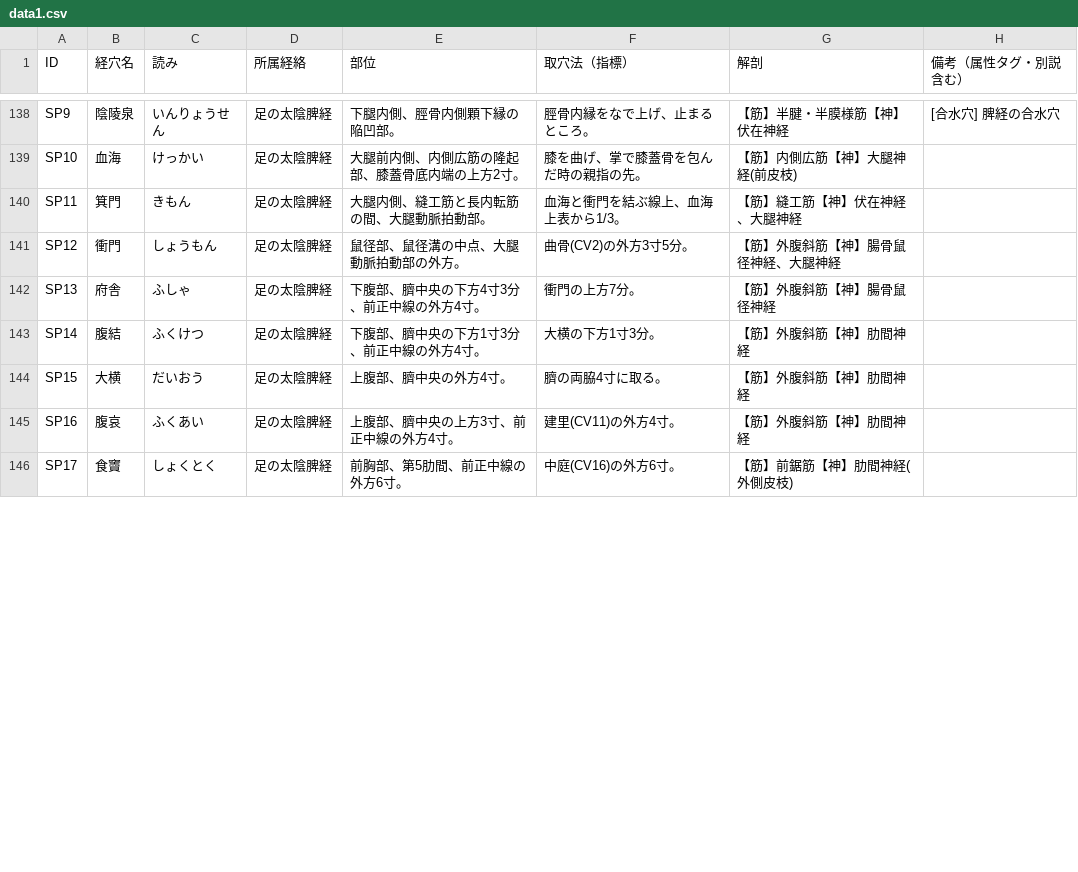
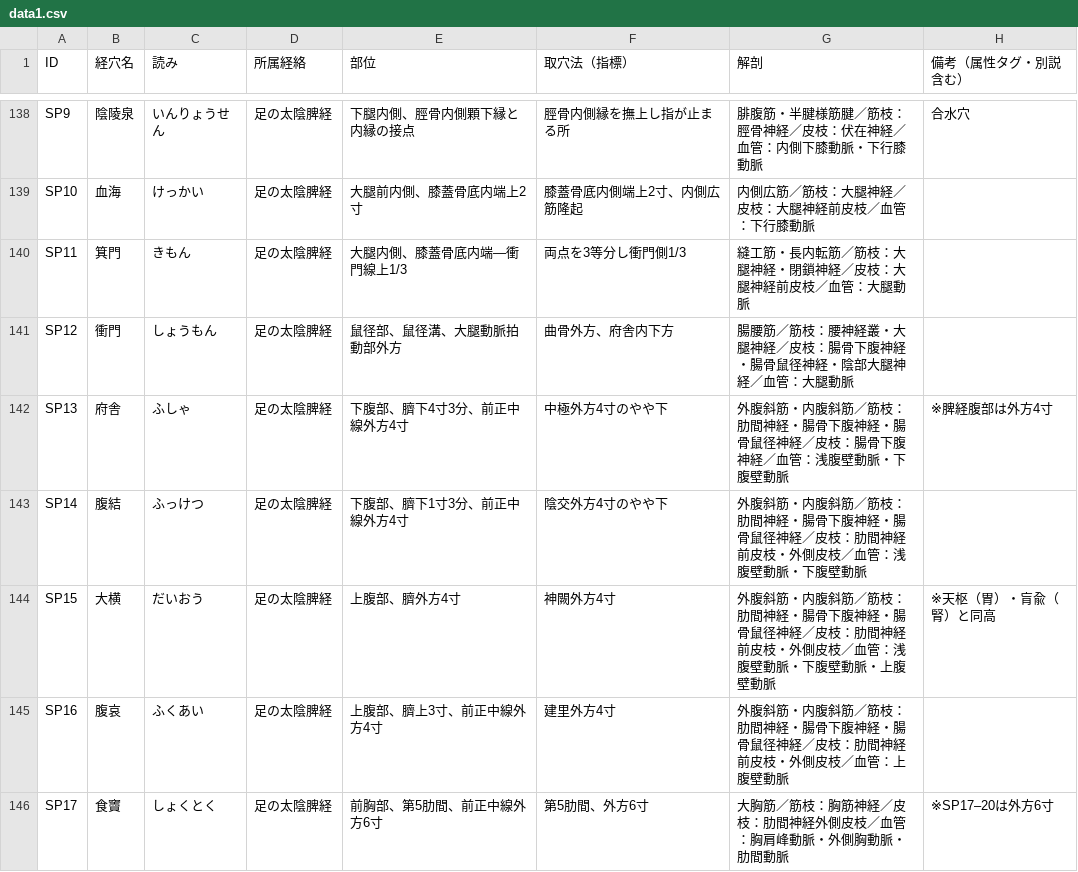
Before and after one commit to kaoman0079-ops/keiraku-master, a CSV file: data1.csv, drawn as a sheet; only a part is shown, gaps mark what is left out; the diff covers the shown part only; the diff names each change by its address in the sheet, - before the commit and + after, or states it on an @@ line.

```diff
--- a/data1.csv
+++ b/data1.csv
-E138 (部位): 下腿内側、脛骨内側顆下縁の陥凹部。
+E138 (部位): 下腿内側、脛骨内側顆下縁と内縁の接点
-F138 (取穴法（指標）): 脛骨内縁をなで上げ、止まるところ。
+F138 (取穴法（指標）): 脛骨内側縁を撫上し指が止まる所
-G138 (解剖): 【筋】半腱・半膜様筋【神】伏在神経
+G138 (解剖): 腓腹筋・半腱様筋腱／筋枝：脛骨神経／皮枝：伏在神経／血管：内側下膝動脈・下行膝動脈
-H138 (備考（属性タグ・別説含む）): [合水穴] 脾経の合水穴
+H138 (備考（属性タグ・別説含む）): 合水穴
-E139 (部位): 大腿前内側、内側広筋の隆起部、膝蓋骨底内端の上方2寸。
+E139 (部位): 大腿前内側、膝蓋骨底内端上2寸
-F139 (取穴法（指標）): 膝を曲げ、掌で膝蓋骨を包んだ時の親指の先。
+F139 (取穴法（指標）): 膝蓋骨底内側端上2寸、内側広筋隆起
-G139 (解剖): 【筋】内側広筋【神】大腿神経(前皮枝)
+G139 (解剖): 内側広筋／筋枝：大腿神経／皮枝：大腿神経前皮枝／血管：下行膝動脈
-E140 (部位): 大腿内側、縫工筋と長内転筋の間、大腿動脈拍動部。
+E140 (部位): 大腿内側、膝蓋骨底内端―衝門線上1/3
-F140 (取穴法（指標）): 血海と衝門を結ぶ線上、血海上表から1/3。
+F140 (取穴法（指標）): 両点を3等分し衝門側1/3
-G140 (解剖): 【筋】縫工筋【神】伏在神経、大腿神経
+G140 (解剖): 縫工筋・長内転筋／筋枝：大腿神経・閉鎖神経／皮枝：大腿神経前皮枝／血管：大腿動脈
-E141 (部位): 鼠径部、鼠径溝の中点、大腿動脈拍動部の外方。
+E141 (部位): 鼠径部、鼠径溝、大腿動脈拍動部外方
-F141 (取穴法（指標）): 曲骨(CV2)の外方3寸5分。
+F141 (取穴法（指標）): 曲骨外方、府舎内下方
-G141 (解剖): 【筋】外腹斜筋【神】腸骨鼠径神経、大腿神経
+G141 (解剖): 腸腰筋／筋枝：腰神経叢・大腿神経／皮枝：腸骨下腹神経・腸骨鼠径神経・陰部大腿神経／血管：大腿動脈
-E142 (部位): 下腹部、臍中央の下方4寸3分、前正中線の外方4寸。
+E142 (部位): 下腹部、臍下4寸3分、前正中線外方4寸
-F142 (取穴法（指標）): 衝門の上方7分。
+F142 (取穴法（指標）): 中極外方4寸のやや下
-G142 (解剖): 【筋】外腹斜筋【神】腸骨鼠径神経
+G142 (解剖): 外腹斜筋・内腹斜筋／筋枝：肋間神経・腸骨下腹神経・腸骨鼠径神経／皮枝：腸骨下腹神経／血管：浅腹壁動脈・下腹壁動脈
-H142 (備考（属性タグ・別説含む）): (empty)
+H142 (備考（属性タグ・別説含む）): ※脾経腹部は外方4寸
-C143 (読み): ふくけつ
+C143 (読み): ふっけつ
-E143 (部位): 下腹部、臍中央の下方1寸3分、前正中線の外方4寸。
+E143 (部位): 下腹部、臍下1寸3分、前正中線外方4寸
-F143 (取穴法（指標）): 大横の下方1寸3分。
+F143 (取穴法（指標）): 陰交外方4寸のやや下
-G143 (解剖): 【筋】外腹斜筋【神】肋間神経
+G143 (解剖): 外腹斜筋・内腹斜筋／筋枝：肋間神経・腸骨下腹神経・腸骨鼠径神経／皮枝：肋間神経前皮枝・外側皮枝／血管：浅腹壁動脈・下腹壁動脈
-E144 (部位): 上腹部、臍中央の外方4寸。
+E144 (部位): 上腹部、臍外方4寸
-F144 (取穴法（指標）): 臍の両脇4寸に取る。
+F144 (取穴法（指標）): 神闕外方4寸
-G144 (解剖): 【筋】外腹斜筋【神】肋間神経
+G144 (解剖): 外腹斜筋・内腹斜筋／筋枝：肋間神経・腸骨下腹神経・腸骨鼠径神経／皮枝：肋間神経前皮枝・外側皮枝／血管：浅腹壁動脈・下腹壁動脈・上腹壁動脈
-H144 (備考（属性タグ・別説含む）): (empty)
+H144 (備考（属性タグ・別説含む）): ※天枢（胃）・肓兪（腎）と同高
-E145 (部位): 上腹部、臍中央の上方3寸、前正中線の外方4寸。
+E145 (部位): 上腹部、臍上3寸、前正中線外方4寸
-F145 (取穴法（指標）): 建里(CV11)の外方4寸。
+F145 (取穴法（指標）): 建里外方4寸
-G145 (解剖): 【筋】外腹斜筋【神】肋間神経
+G145 (解剖): 外腹斜筋・内腹斜筋／筋枝：肋間神経・腸骨下腹神経・腸骨鼠径神経／皮枝：肋間神経前皮枝・外側皮枝／血管：上腹壁動脈
-E146 (部位): 前胸部、第5肋間、前正中線の外方6寸。
+E146 (部位): 前胸部、第5肋間、前正中線外方6寸
-F146 (取穴法（指標）): 中庭(CV16)の外方6寸。
+F146 (取穴法（指標）): 第5肋間、外方6寸
-G146 (解剖): 【筋】前鋸筋【神】肋間神経(外側皮枝)
+G146 (解剖): 大胸筋／筋枝：胸筋神経／皮枝：肋間神経外側皮枝／血管：胸肩峰動脈・外側胸動脈・肋間動脈
-H146 (備考（属性タグ・別説含む）): (empty)
+H146 (備考（属性タグ・別説含む）): ※SP17–20は外方6寸
```
Also changed, not shown: 47 edited cells elsewhere in this file.
